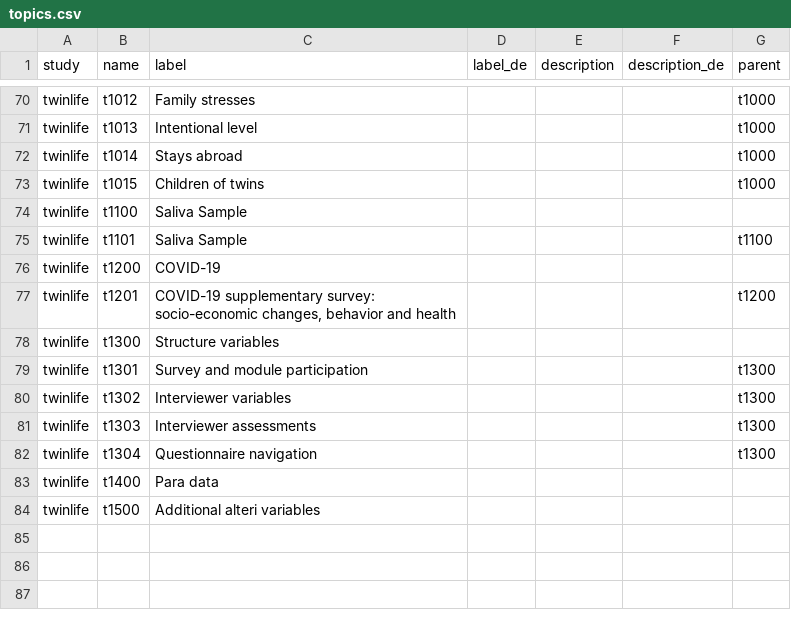
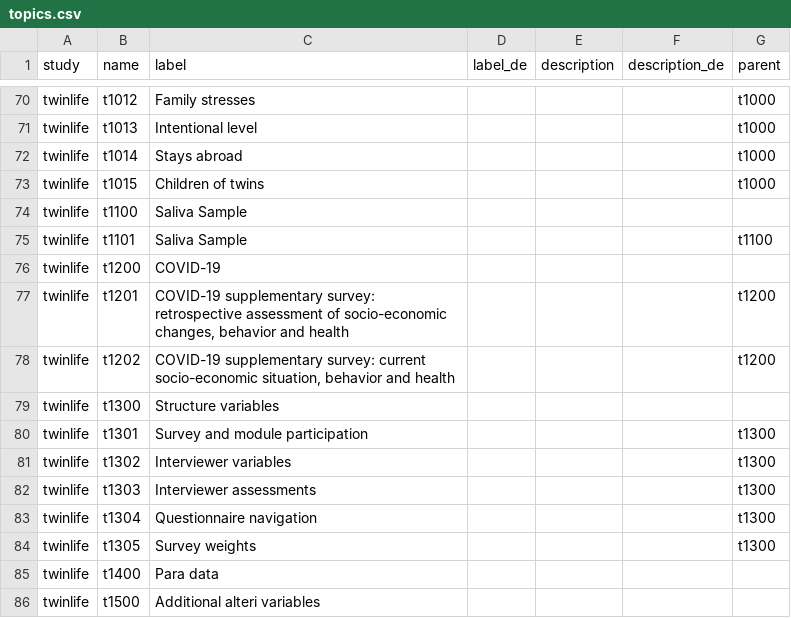
Before and after one commit to paneldata/twinlife, a CSV file: metadata/topics.csv, drawn as a sheet; only a part is shown, gaps mark what is left out.

```diff
--- a/metadata/topics.csv
+++ b/metadata/topics.csv
@@ -76,3 +76,4 @@ study,name,label,label_de,description,description_de,parent
 "twinlife","t1200","COVID-19","","","",""
-"twinlife","t1201","COVID-19 supplementary survey: socio-economic changes, behavior and health","","","","t1200"
+"twinlife","t1201","COVID-19 supplementary survey: retrospective assessment of socio-economic changes, behavior and health","","","","t1200"
+"twinlife","t1202","COVID-19 supplementary survey: current socio-economic situation, behavior and health","","","","t1200"
 "twinlife","t1300","Structure variables","","","",""
@@ -82,2 +83,3 @@ study,name,label,label_de,description,description_de,parent
 "twinlife","t1304","Questionnaire navigation","","","","t1300"
+"twinlife","t1305","Survey weights","","","","t1300"
 "twinlife","t1400","Para data","","","",""
```
Also changed, not shown: metadata/datasets.csv, metadata/periods.csv, 6 other files.
